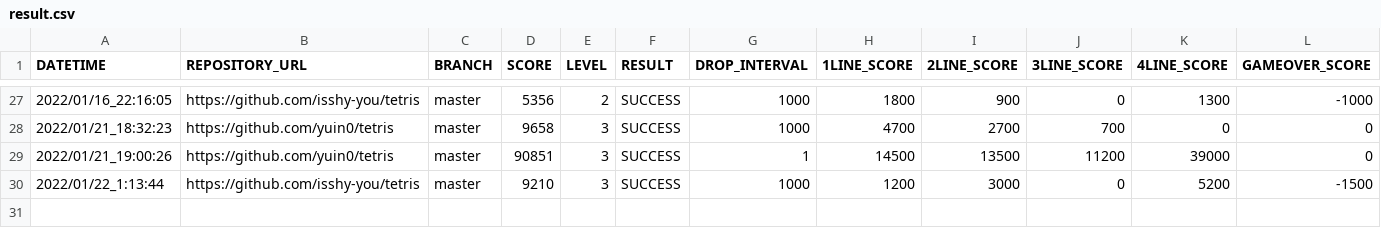
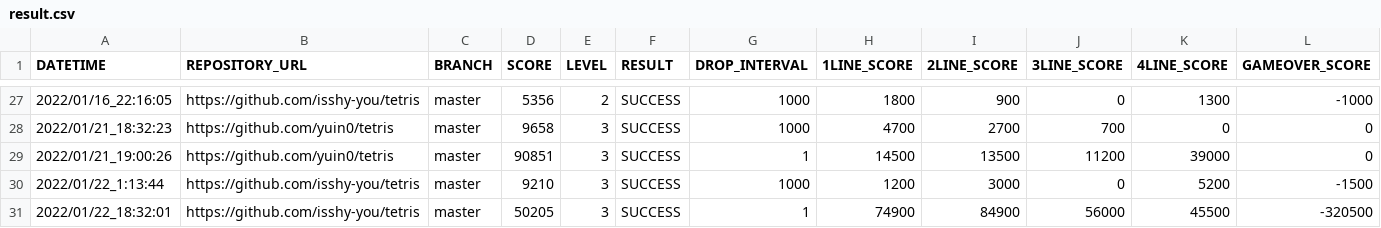
Before and after one commit to ChallengeClub/tetris_score_server, a CSV file: log/result.csv, drawn as a sheet; only a part is shown, gaps mark what is left out; the diff names each change by its address in the sheet, - before the commit and + after, or states it on an @@ line.

Commit message:
update result

```diff
--- a/log/result.csv
+++ b/log/result.csv
+row 31: 2022/01/22_18:32:01 | https://github.com/isshy-you/tetris | master | 50205 | 3 | SUCCESS | 1 | 74900 | 84900 | 56000 | 45500 | -320500
```
Also changed, not shown: log/result_level_3.csv, log/result_ranking_level_3.csv.
